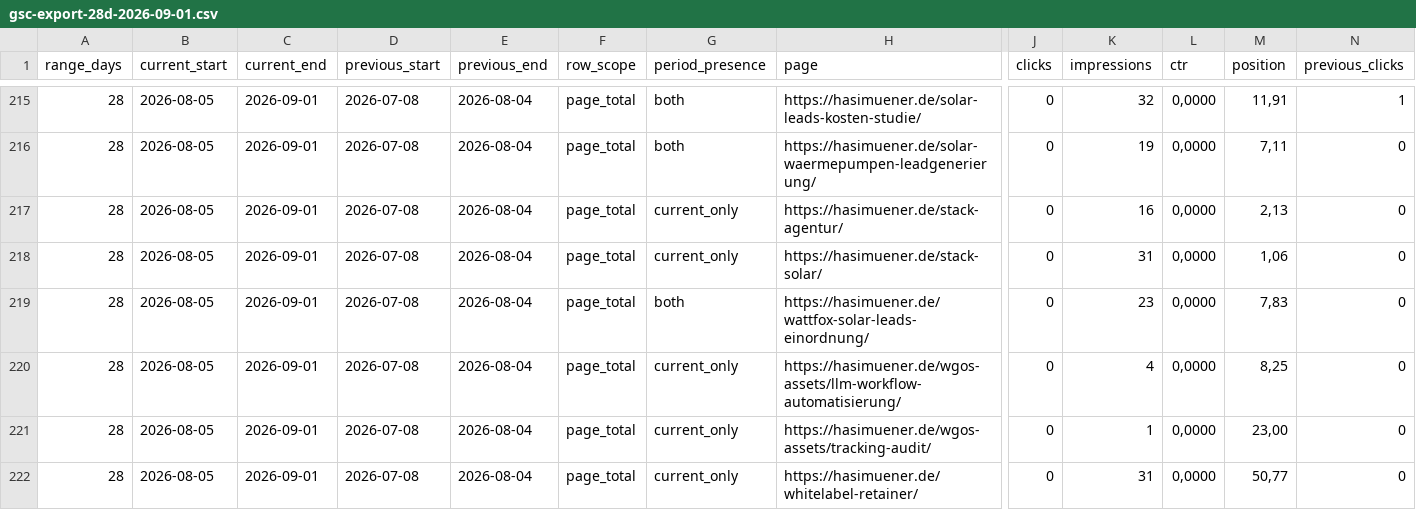
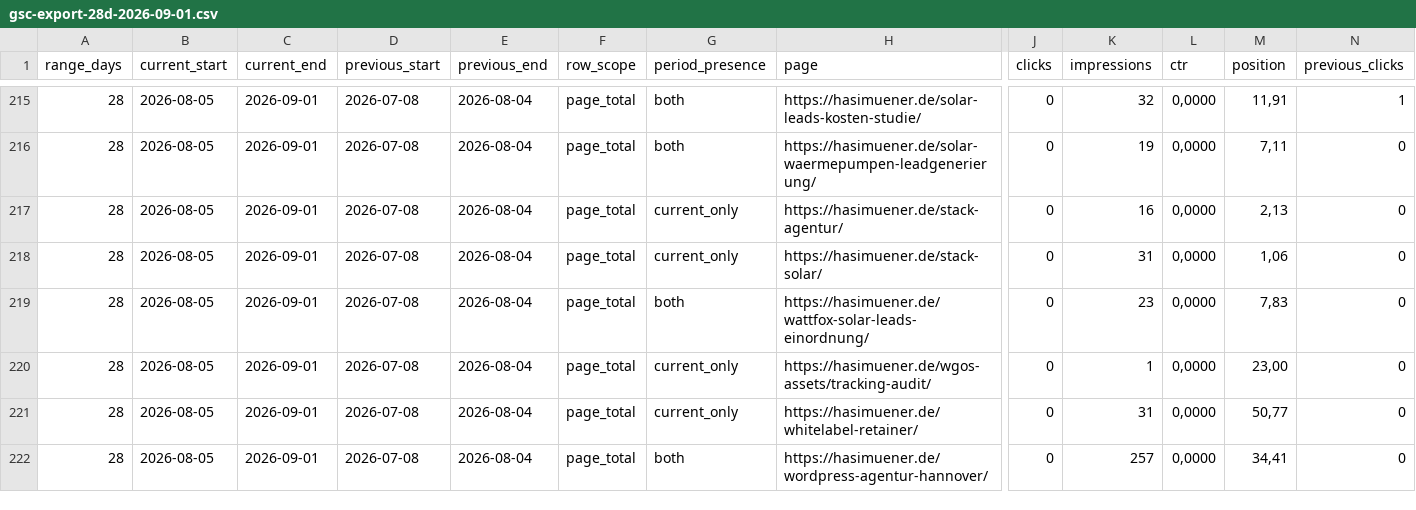
Before and after one commit to Hasim-Uner/meine-wordpress-site-2fe6f514, a CSV file: seo-research/2026-09/data/gsc/gsc-export-28d-2026-09-01.csv, drawn as a sheet; only a part is shown, gaps mark what is left out; the shorter side is filled out with more unchanged rows; rows hold the shown columns only; the diff names each change by its address in the sheet, - before the commit and + after, or states it on an @@ line.

```diff
--- a/seo-research/2026-09/data/gsc/gsc-export-28d-2026-09-01.csv
+++ b/seo-research/2026-09/data/gsc/gsc-export-28d-2026-09-01.csv
-row 220: 28 | 2026-08-05 | 2026-09-01 | 2026-07-08 | 2026-08-04 | page_total | current_only | https://hasimuener.de/wgos-assets/llm-workflow-automatisierung/ | 0 | 4 | 0,0000 | 8,25 | 0
```
Also changed, not shown: seo-research/2026-09/data/gsc/gsc-export-28d-2026-09-22.csv, seo-research/2026-09/data/gsc/gsc-export-7d-2026-09-01.csv, 52 other files.
